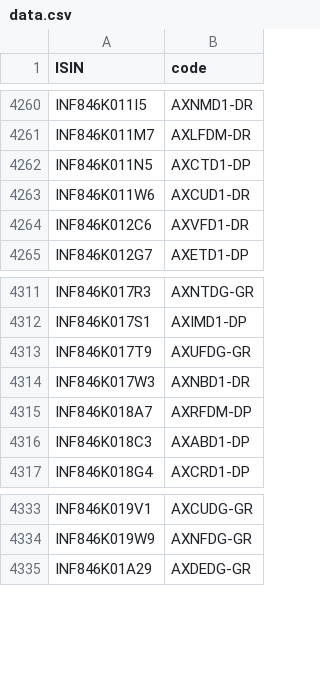
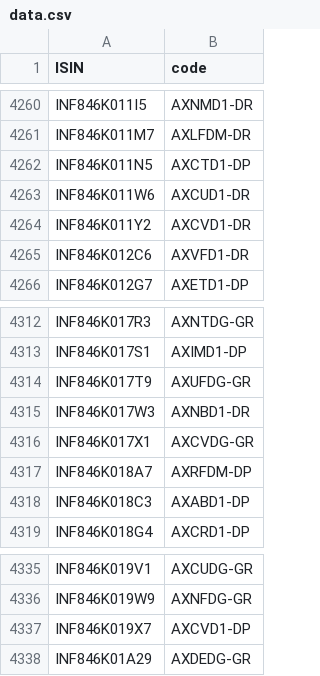
Before and after one commit to captn3m0/kuvera-mutual-funds-lookup, a CSV file: data.csv, drawn as a sheet; only a part is shown, gaps mark what is left out.

```diff
--- a/data.csv
+++ b/data.csv
@@ -4263,2 +4263,3 @@ ISIN,code
 "INF846K011W6","AXCUD1-DR"
+"INF846K011Y2","AXCVD1-DR"
 "INF846K012C6","AXVFD1-DR"
@@ -4314,2 +4315,3 @@ ISIN,code
 "INF846K017W3","AXNBD1-DR"
+"INF846K017X1","AXCVDG-GR"
 "INF846K018A7","AXRFDM-DP"
@@ -4334,2 +4336,3 @@ ISIN,code
 "INF846K019W9","AXNFDG-GR"
+"INF846K019X7","AXCVD1-DP"
 "INF846K01A29","AXDEDG-GR"
```
